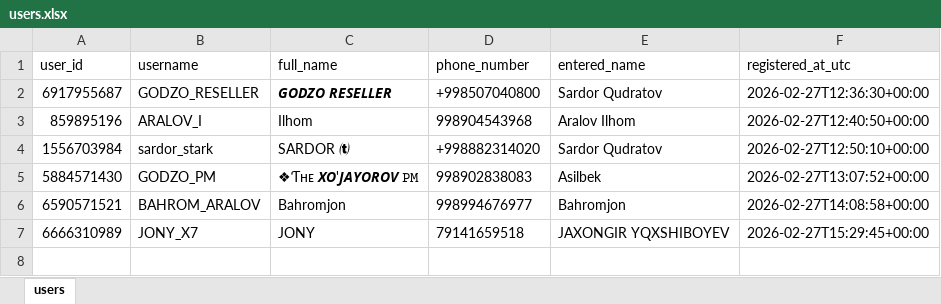
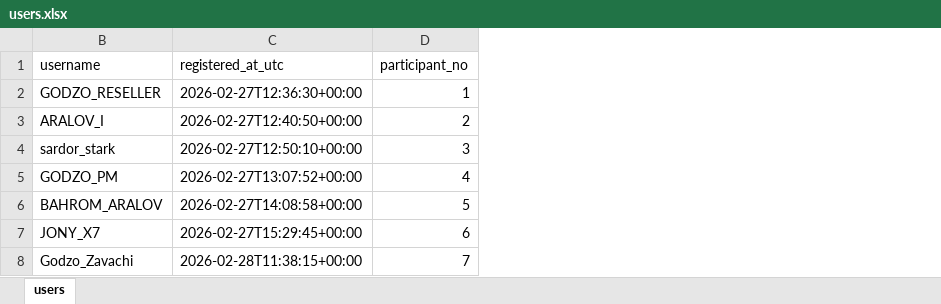
Before and after one commit to SardorStark/Godzo_Project, an Excel workbook: data/users.xlsx, sheet users, drawn as a sheet; values as stored, in another font and other column widths than the file's, no borders; removed rows and columns are numbered as before the commit, all else as after; the diff names each change by its address in the sheet, - before the commit and + after, or states it on an @@ line.

```diff
--- a/data/users.xlsx (sheet users)
+++ b/data/users.xlsx (sheet users)
@@ column A (user_id) hidden, rows 2-7: 6917955687 | 859895196 | 1556703984 | 5884571430 | 6590571521 | 6666310989 @@
-column C (full_name), rows 2-7: 𝙂𝙊𝘿𝙕𝙊 𝙍𝙀𝙎𝙀𝙇𝙇𝙀𝙍 | Ilhom | SARDOR  | ❖Ƭʜᴇ 𝙓𝙊'𝙅𝘼𝙔𝙊𝙍𝙊𝙑 𝙿𝙼 | Bahromjon | JONY
-column D (phone_number), rows 2-7: +998507040800 | 998904543968 | +998882314020 | 998902838083 | 998994676977 | 79141659518
@@ column E (entered_name) hidden, rows 2-7: Sardor Qudratov | Aralov Ilhom | Sardor Qudratov | Asilbek | Bahromjon | JAXONGIR YQXSHIBOYEV @@
+column D (participant_no), rows 2-7: 1 | 2 | 3 | 4 | 5 | 6
+row 8: Godzo_Zavachi | 2026-02-28T11:38:15+00:00 | 7
```
Also changed, not shown: hidden cells, 6 other files.
